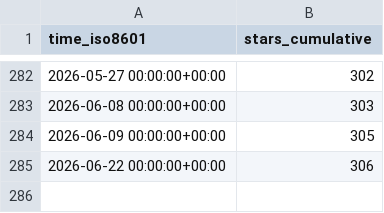
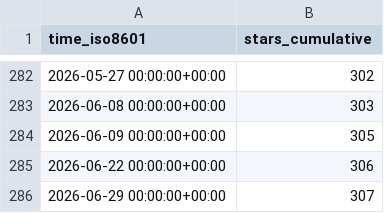
Before and after one commit to mgduda/MPAS-Model-stats, a CSV file: MPAS-Dev/MPAS-Model/ghrs-data/stargazers.csv, drawn as a sheet; only a part is shown, gaps mark what is left out.

```diff
--- a/MPAS-Dev/MPAS-Model/ghrs-data/stargazers.csv
+++ b/MPAS-Dev/MPAS-Model/ghrs-data/stargazers.csv
@@ -285 +285,2 @@ time_iso8601,stars_cumulative
 2026-06-22 00:00:00+00:00,306
+2026-06-29 00:00:00+00:00,307
```
